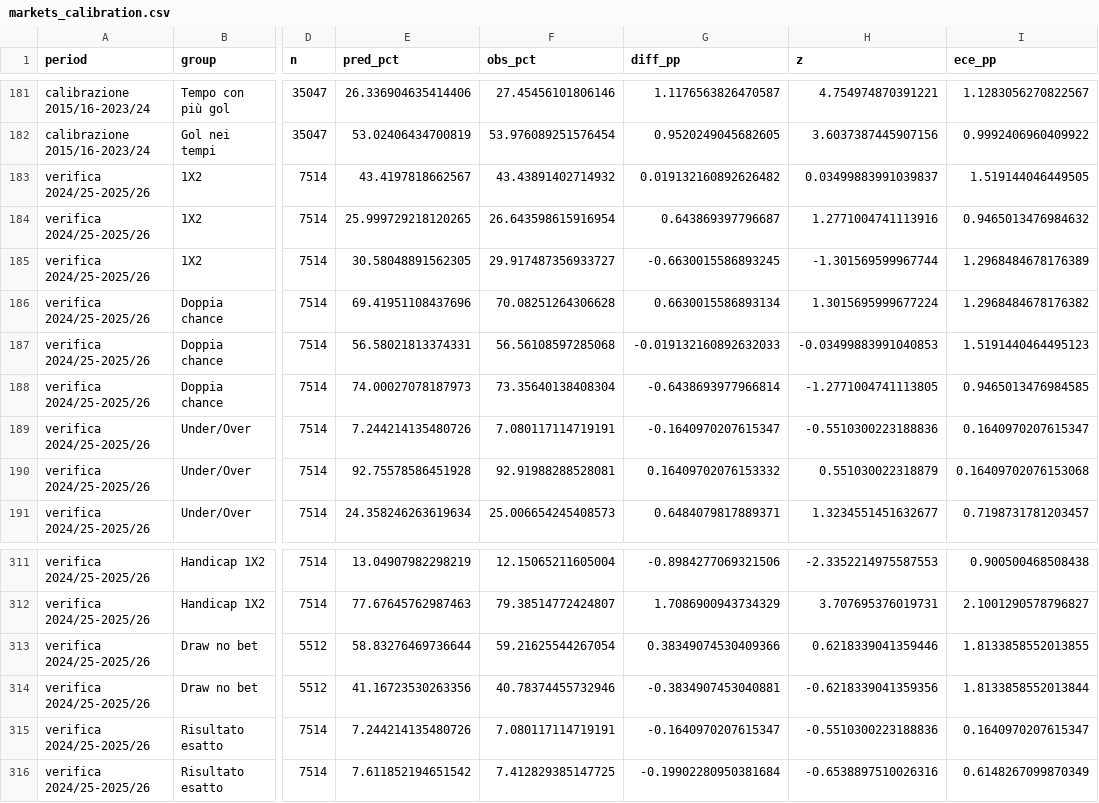
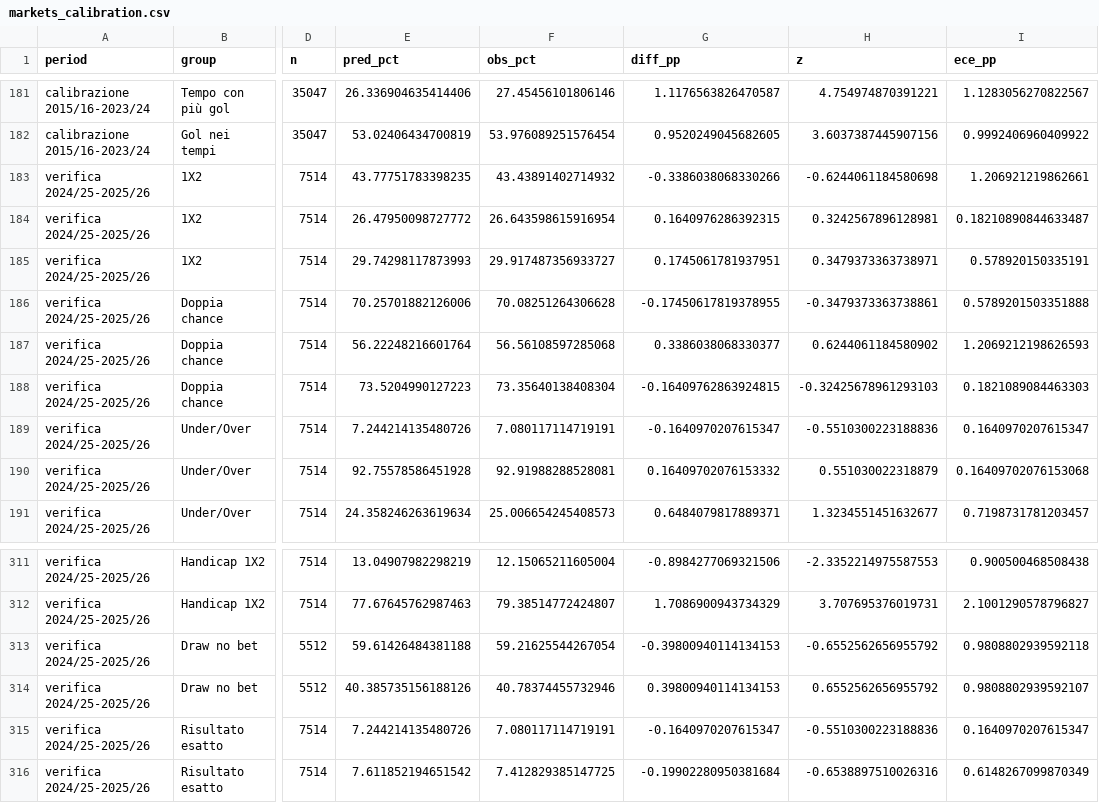
Before and after one commit to francyrussotti/forecast1x2, a CSV file: outputs/markets_calibration.csv, drawn as a sheet; only a part is shown, gaps mark what is left out; the diff covers the shown part only; the diff names each change by its address in the sheet, - before the commit and + after, or states it on an @@ line.

```diff
--- a/outputs/markets_calibration.csv
+++ b/outputs/markets_calibration.csv
-E183 (pred_pct): 43.4197818662567
+E183 (pred_pct): 43.77751783398235
-G183 (diff_pp): 0.019132160892626482
+G183 (diff_pp): -0.3386038068330266
-H183 (z): 0.03499883991039837
+H183 (z): -0.6244061184580698
-I183 (ece_pp): 1.519144046449505
+I183 (ece_pp): 1.206921219862661
-E184 (pred_pct): 25.999729218120265
+E184 (pred_pct): 26.47950098727772
-G184 (diff_pp): 0.643869397796687
+G184 (diff_pp): 0.1640976286392315
-H184 (z): 1.2771004741113916
+H184 (z): 0.3242567896128981
-I184 (ece_pp): 0.9465013476984632
+I184 (ece_pp): 0.18210890844633487
-E185 (pred_pct): 30.58048891562305
+E185 (pred_pct): 29.74298117873993
-G185 (diff_pp): -0.6630015586893245
+G185 (diff_pp): 0.1745061781937951
-H185 (z): -1.301569599967744
+H185 (z): 0.3479373363738971
-I185 (ece_pp): 1.2968484678176389
+I185 (ece_pp): 0.578920150335191
-E186 (pred_pct): 69.41951108437696
+E186 (pred_pct): 70.25701882126006
-G186 (diff_pp): 0.6630015586893134
+G186 (diff_pp): -0.17450617819378955
-H186 (z): 1.3015695999677224
+H186 (z): -0.3479373363738861
-I186 (ece_pp): 1.2968484678176382
+I186 (ece_pp): 0.5789201503351888
-E187 (pred_pct): 56.58021813374331
+E187 (pred_pct): 56.22248216601764
-G187 (diff_pp): -0.019132160892632033
+G187 (diff_pp): 0.3386038068330377
-H187 (z): -0.03499883991040853
+H187 (z): 0.6244061184580902
-I187 (ece_pp): 1.5191440464495123
+I187 (ece_pp): 1.2069212198626593
-E188 (pred_pct): 74.00027078187973
+E188 (pred_pct): 73.5204990127223
-G188 (diff_pp): -0.6438693977966814
+G188 (diff_pp): -0.16409762863924815
-H188 (z): -1.2771004741113805
+H188 (z): -0.32425678961293103
-I188 (ece_pp): 0.9465013476984585
+I188 (ece_pp): 0.1821089084463303
-E313 (pred_pct): 58.83276469736644
+E313 (pred_pct): 59.61426484381188
-G313 (diff_pp): 0.38349074530409366
+G313 (diff_pp): -0.39800940114134153
-H313 (z): 0.6218339041359446
+H313 (z): -0.6552562656955792
-I313 (ece_pp): 1.8133858552013855
+I313 (ece_pp): 0.9808802939592118
-E314 (pred_pct): 41.16723530263356
+E314 (pred_pct): 40.385735156188126
-G314 (diff_pp): -0.3834907453040881
+G314 (diff_pp): 0.39800940114134153
-H314 (z): -0.6218339041359356
+H314 (z): 0.6552562656955792
-I314 (ece_pp): 1.8133858552013844
+I314 (ece_pp): 0.9808802939592107
```
Also changed, not shown: 32 edited cells elsewhere in this file, 4 other files.
